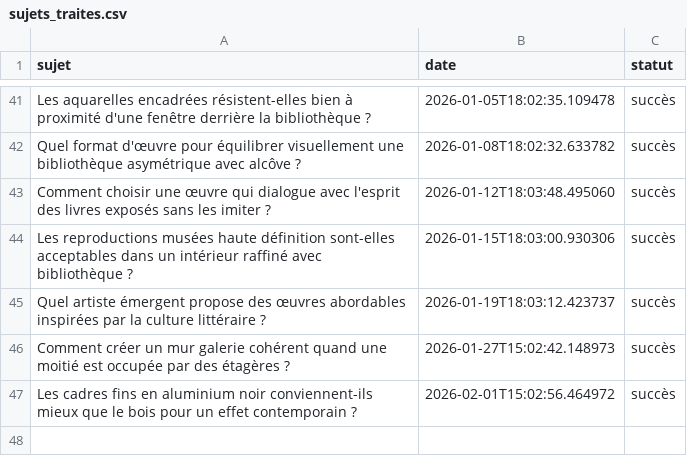
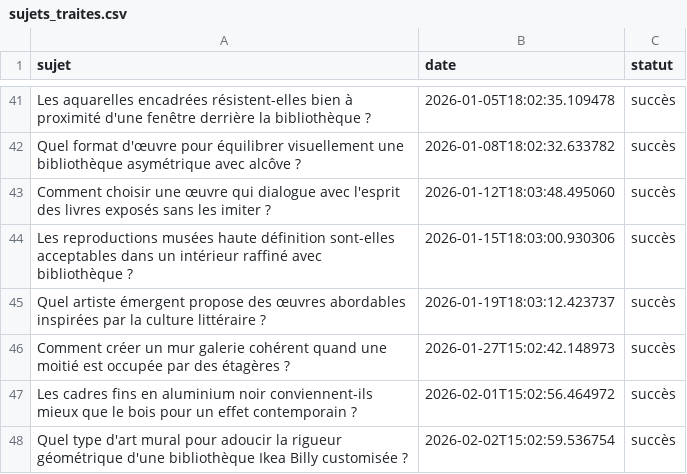
Before and after one commit to Metalosmose21/Biblioth-que-2, a CSV file: sujets_traites.csv, drawn as a sheet; only a part is shown, gaps mark what is left out; the diff names each change by its address in the sheet, - before the commit and + after, or states it on an @@ line.

```diff
--- a/sujets_traites.csv
+++ b/sujets_traites.csv
+row 48: Quel type d'art mural pour adoucir la rigueur géométrique d'une bibliothèque Ikea Billy customisée ? | 2026-02-02T15:02:59.536754 | succès
```
Also changed, not shown: sujets.csv.
